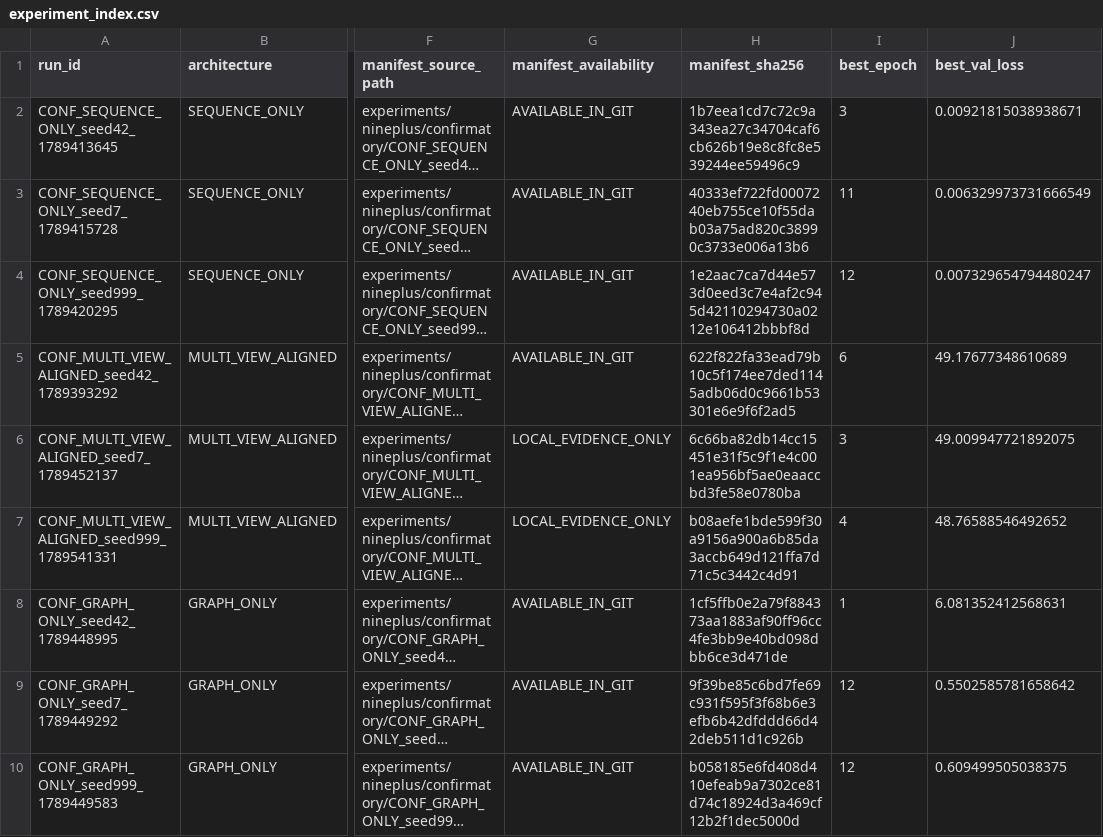
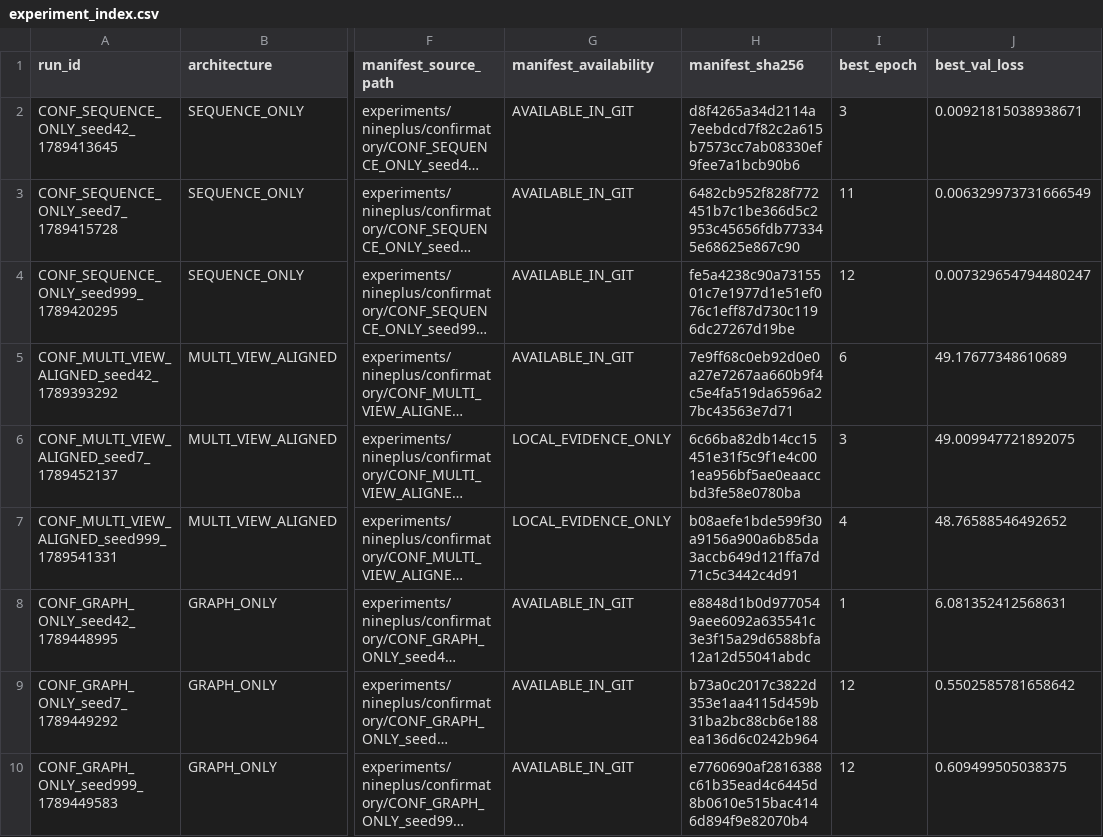
Before and after one commit to Minhlike/Chuyende, a CSV file: experiments/experiment_index.csv, drawn as a sheet; only a part is shown, gaps mark what is left out; long unchanged cells end in …; the diff names each change by its address in the sheet, - before the commit and + after, or states it on an @@ line.

Commit message:
fix(infra): restore linear probe evaluation, resolve manifest hashes, and enable preflight gate

```diff
--- a/experiments/experiment_index.csv
+++ b/experiments/experiment_index.csv
-H2 (manifest_sha256): 1b7eea1cd7c72c9a343ea27c34704caf6cb626b19e8c8fc8e539244ee59496c9
+H2 (manifest_sha256): d8f4265a34d2114a7eebdcd7f82c2a615b7573cc7ab08330ef9fee7a1bcb90b6
-H3 (manifest_sha256): 40333ef722fd0007240eb755ce10f55dab03a75ad820c38990c3733e006a13b6
+H3 (manifest_sha256): 6482cb952f828f772451b7c1be366d5c2953c45656fdb773345e68625e867c90
-H4 (manifest_sha256): 1e2aac7ca7d44e573d0eed3c7e4af2c945d42110294730a0212e106412bbbf8d
+H4 (manifest_sha256): fe5a4238c90a7315501c7e1977d1e51ef076c1eff87d730c1196dc27267d19be
-H5 (manifest_sha256): 622f822fa33ead79b10c5f174ee7ded1145adb06d0c9661b53301e6e9f6f2ad5
+H5 (manifest_sha256): 7e9ff68c0eb92d0e0a27e7267aa660b9f4c5e4fa519da6596a27bc43563e7d71
-H8 (manifest_sha256): 1cf5ffb0e2a79f884373aa1883af90ff96cc4fe3bb9e40bd098dbb6ce3d471de
+H8 (manifest_sha256): e8848d1b0d9770549aee6092a635541c3e3f15a29d6588bfa12a12d55041abdc
-H9 (manifest_sha256): 9f39be85c6bd7fe69c931f595f3f68b6e3efb6b42dfddd66d42deb511d1c926b
+H9 (manifest_sha256): b73a0c2017c3822d353e1aa4115d459b31ba2bc88cb6e188ea136d6c0242b964
-H10 (manifest_sha256): b058185e6fd408d410efeab9a7302ce81d74c18924d3a469cf12b2f1dec5000d
+H10 (manifest_sha256): e7760690af2816388c61b35ead4c6445d8b0610e515bac4146d894f9e82070b4
```
Also changed, not shown: 7 other files.
